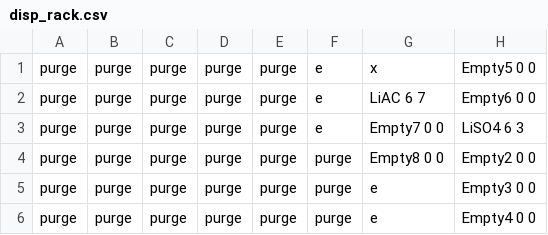
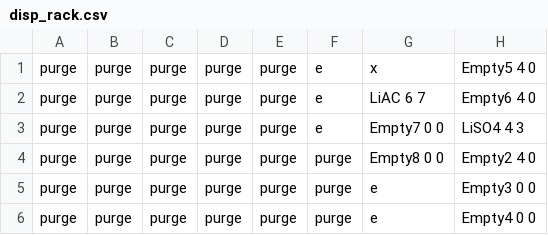
Before and after one commit to lopezgroup-NU/BatteryRobot, a CSV file: MainProject/src/main/config/disp_rack.csv, drawn as a sheet.

```diff
--- a/MainProject/src/main/config/disp_rack.csv
+++ b/MainProject/src/main/config/disp_rack.csv
@@ -1,5 +1,5 @@
-purge ,purge ,purge ,purge ,purge,e,x,Empty5 0 0
-purge ,purge ,purge ,purge ,purge,e,LiAC 6 7,Empty6 0 0
-purge ,purge ,purge ,purge ,purge,e,Empty7 0 0,LiSO4 6 3
-purge ,purge ,purge ,purge ,purge,purge,Empty8 0 0,Empty2 0 0
+purge ,purge ,purge ,purge ,purge,e,x,Empty5 4 0
+purge ,purge ,purge ,purge ,purge,e,LiAC 6 7,Empty6 4 0
+purge ,purge ,purge ,purge ,purge,e,Empty7 0 0,LiSO4 4 3
+purge ,purge ,purge ,purge ,purge,purge,Empty8 0 0,Empty2 4 0
 purge ,purge ,purge ,purge ,purge,purge,e,Empty3 0 0
```
Also changed, not shown: MainProject/src/main/experiments/experiments.csv, 11 other files.
